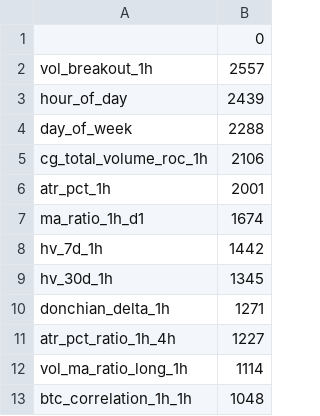
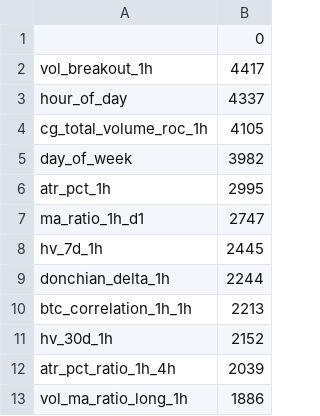
Before and after one commit to nothing14yyx/quant_trade, a CSV file: quant_trade/models/model_1h_vol.feat_imp.csv, drawn as a sheet.

```diff
--- a/quant_trade/models/model_1h_vol.feat_imp.csv
+++ b/quant_trade/models/model_1h_vol.feat_imp.csv
@@ -1,13 +1,13 @@
 ,0
-vol_breakout_1h,2557
-hour_of_day,2439
-day_of_week,2288
-cg_total_volume_roc_1h,2106
-atr_pct_1h,2001
-ma_ratio_1h_d1,1674
-hv_7d_1h,1442
-hv_30d_1h,1345
-donchian_delta_1h,1271
-atr_pct_ratio_1h_4h,1227
-vol_ma_ratio_long_1h,1114
-btc_correlation_1h_1h,1048
+vol_breakout_1h,4417
+hour_of_day,4337
+cg_total_volume_roc_1h,4105
+day_of_week,3982
+atr_pct_1h,2995
+ma_ratio_1h_d1,2747
+hv_7d_1h,2445
+donchian_delta_1h,2244
+btc_correlation_1h_1h,2213
+hv_30d_1h,2152
+atr_pct_ratio_1h_4h,2039
+vol_ma_ratio_long_1h,1886
```
Also changed, not shown: quant_trade/models/model_1h_cls.feat_imp.csv, quant_trade/models/model_1h_drawdown.feat_imp.csv, 26 other files.
